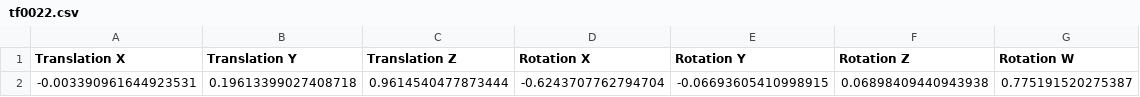
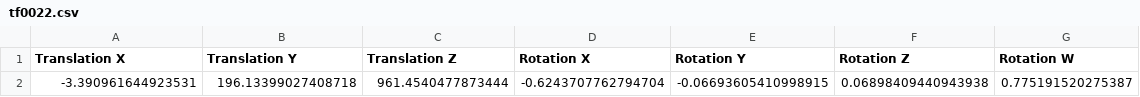
Before and after one commit to ut1006/denso_arm, a CSV file: scripts/my_moveit/output/0022/tf0022.csv, drawn as a sheet.

```diff
--- a/scripts/my_moveit/output/0022/tf0022.csv
+++ b/scripts/my_moveit/output/0022/tf0022.csv
@@ -1,2 +1,2 @@
 Translation X,Translation Y,Translation Z,Rotation X,Rotation Y,Rotation Z,Rotation W
--0.003390961644923531,0.19613399027408718,0.9614540477873444,-0.6243707762794704,-0.06693605410998915,0.06898409440943938,0.775191520275387
+-3.390961644923531,196.13399027408718,961.4540477873444,-0.6243707762794704,-0.06693605410998915,0.06898409440943938,0.775191520275387
```
Also changed, not shown: scripts/my_moveit/output/0026/tf0026.csv, scripts/my_moveit/output/0027/tf0027.csv, 54 other files.
